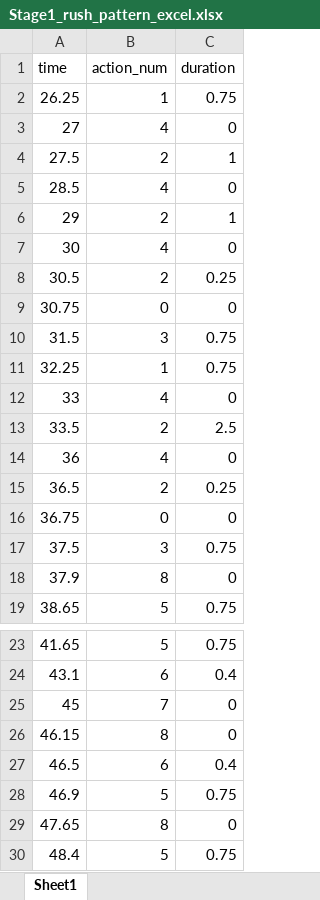
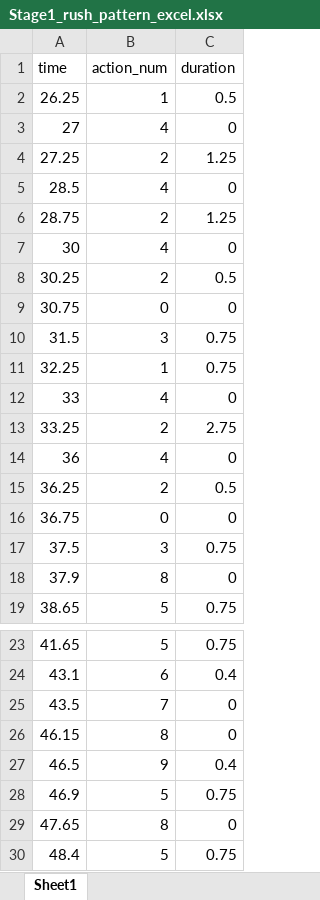
Before and after one commit to junhee4613/idle, an Excel workbook: DragAndDrop/Assets/5.Data/Stage1_rush_pattern_excel.xlsx, sheet Sheet1, drawn as a sheet; only a part is shown, gaps mark what is left out; values as stored, in another font and other column widths than the file's, no borders; removed rows and columns are numbered as before the commit, all else as after; the diff names each change by its address in the sheet, - before the commit and + after, or states it on an @@ line.

```diff
--- a/DragAndDrop/Assets/5.Data/Stage1_rush_pattern_excel.xlsx (sheet Sheet1)
+++ b/DragAndDrop/Assets/5.Data/Stage1_rush_pattern_excel.xlsx (sheet Sheet1)
-C2 (duration): 0.75
+C2 (duration): 0.5
-row 4: 27.5 | 2 | 1
+row 4: 27.25 | 2 | 1.25
-row 6: 29 | 2 | 1
+row 6: 28.75 | 2 | 1.25
-row 8: 30.5 | 2 | 0.25
+row 8: 30.25 | 2 | 0.5
-row 13: 33.5 | 2 | 2.5
+row 13: 33.25 | 2 | 2.75
-row 15: 36.5 | 2 | 0.25
+row 15: 36.25 | 2 | 0.5
-A25 (time): 45
+A25 (time): 43.5
-B27 (action_num): 6
+B27 (action_num): 9
```
Also changed, not shown: 35 other files.
